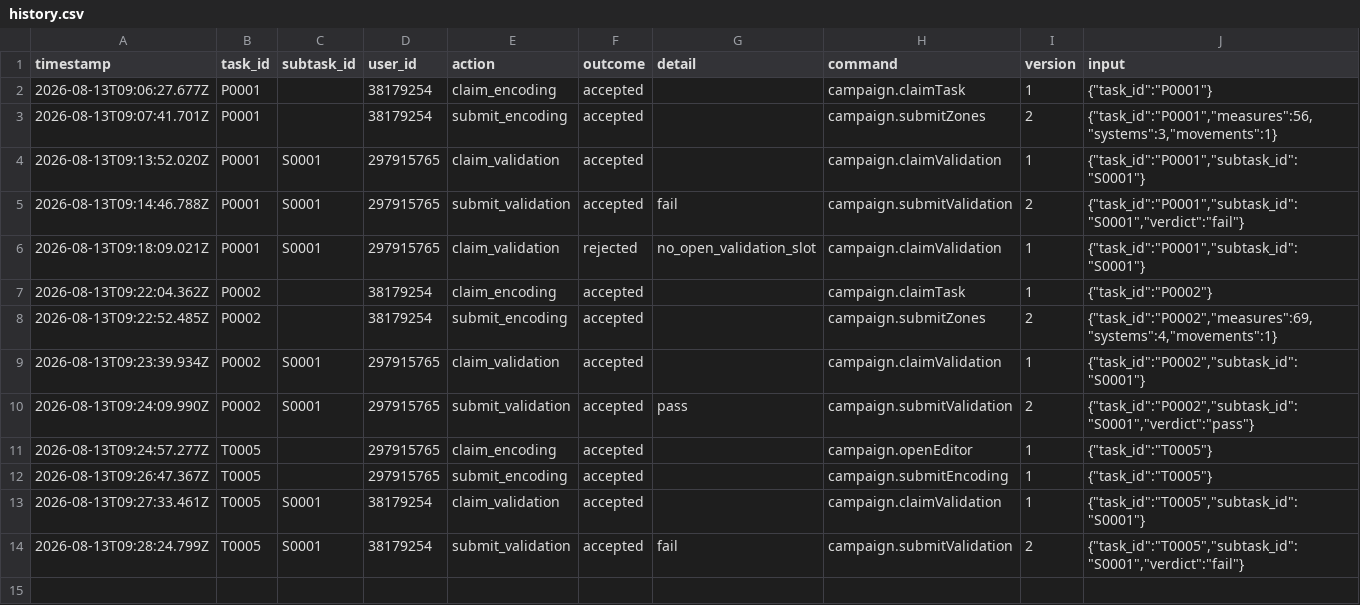
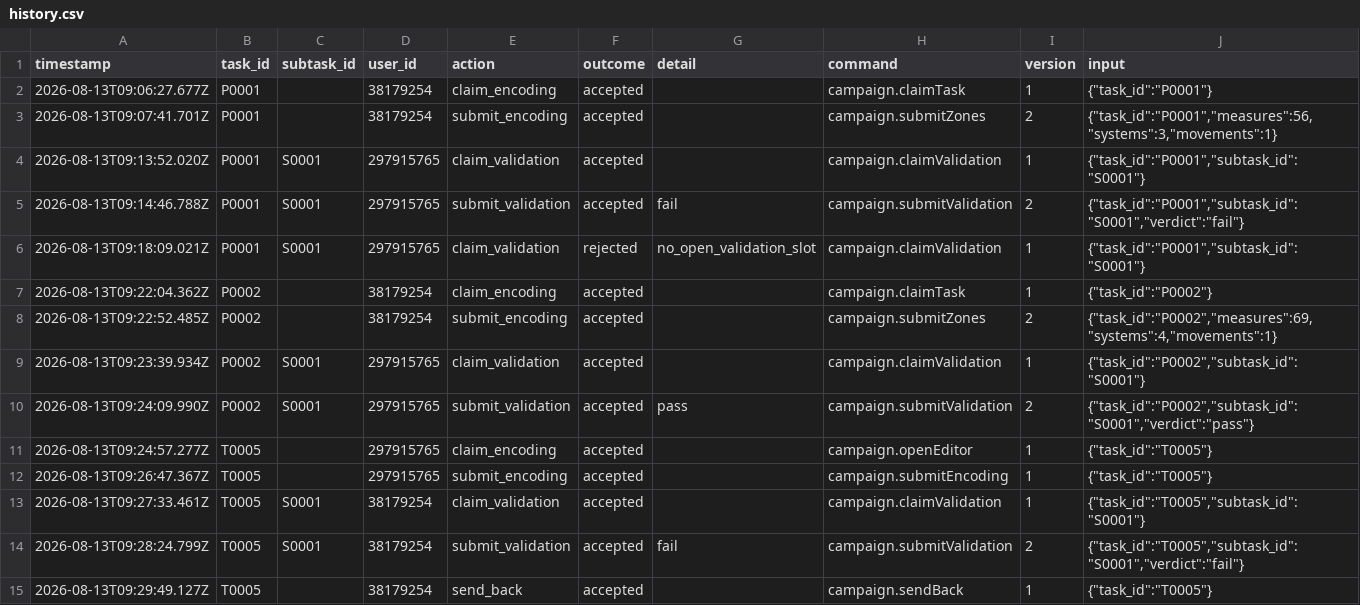
Before and after one commit to ohwjd/test1234, a CSV file: tracking/history.csv, drawn as a sheet.

```diff
--- a/tracking/history.csv
+++ b/tracking/history.csv
@@ -14 +14,2 @@ timestamp,task_id,subtask_id,user_id,action,outcome,detail,command,version,input
 2026-08-13T09:28:24.799Z,T0005,S0001,38179254,submit_validation,accepted,fail,campaign.submitValidation,2,"{""task_id"":""T0005"",""subtask_id"":""S0001"",""verdict"":""fail""}"
+2026-08-13T09:29:49.127Z,T0005,,38179254,send_back,accepted,,campaign.sendBack,1,"{""task_id"":""T0005""}"
```
Also changed, not shown: tracking/state.csv.
